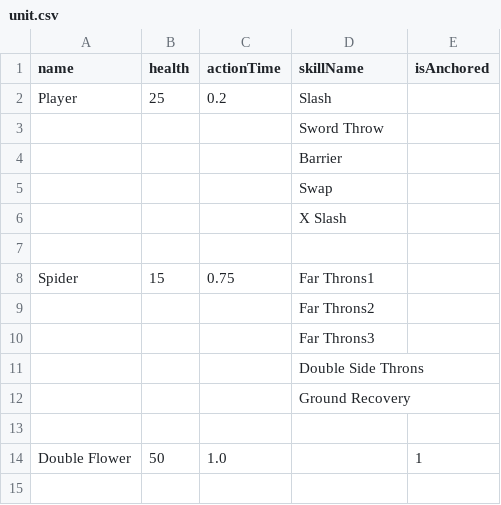
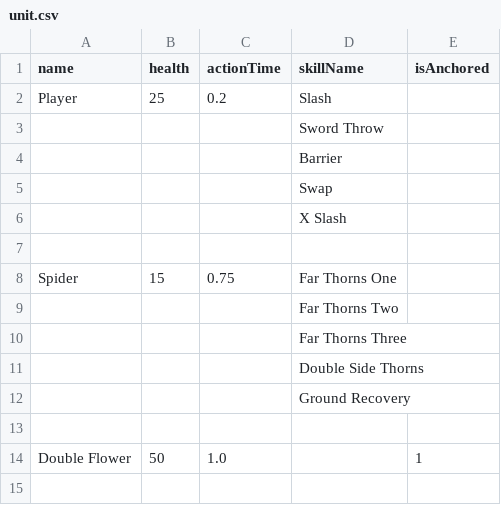
Before and after one commit to haon7663/Endfield, a CSV file: Assets/Resources/UnitData/unit.csv, drawn as a sheet; only a part is shown.

```diff
--- a/Assets/Resources/UnitData/unit.csv
+++ b/Assets/Resources/UnitData/unit.csv
@@ -7,6 +7,6 @@ Player,25,0.2,Slash,
 ,,,,
-Spider,15,0.75,Far Throns1,
-,,,Far Throns2,
-,,,Far Throns3,
-,,,Double Side Throns,
+Spider,15,0.75,Far Thorns One,
+,,,Far Thorns Two,
+,,,Far Thorns Three,
+,,,Double Side Thorns,
 ,,,Ground Recovery,
```
Also changed, not shown: Assets/Resources/SkillData/enemySkill.csv, 15 other files.
